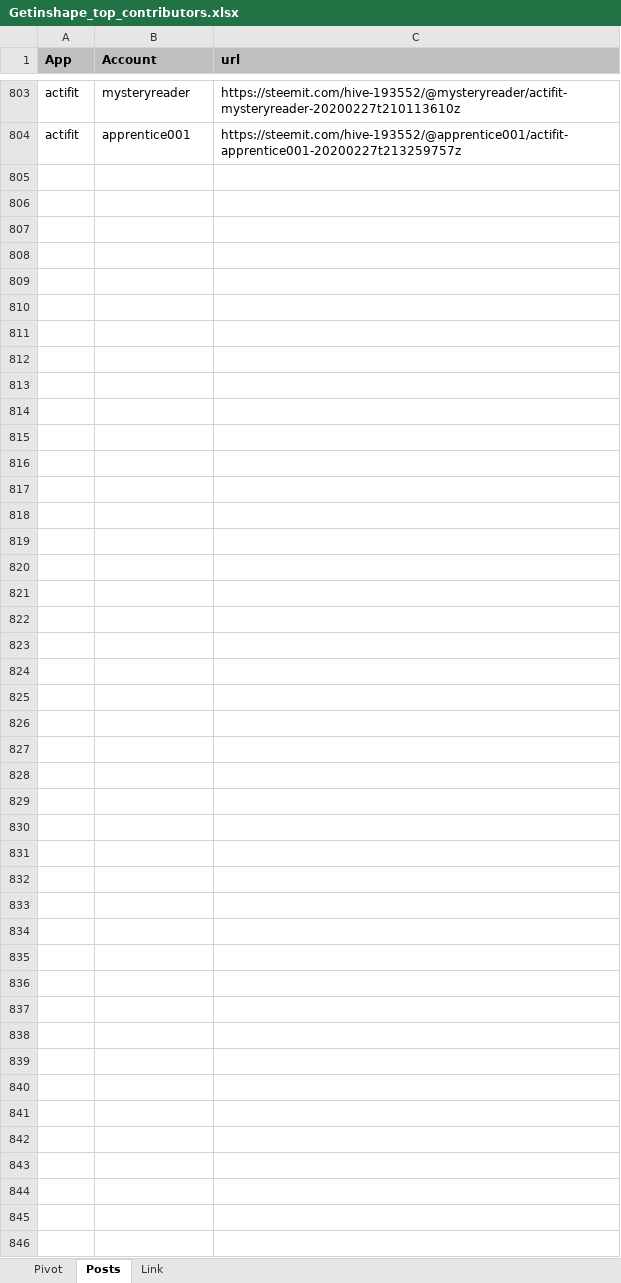
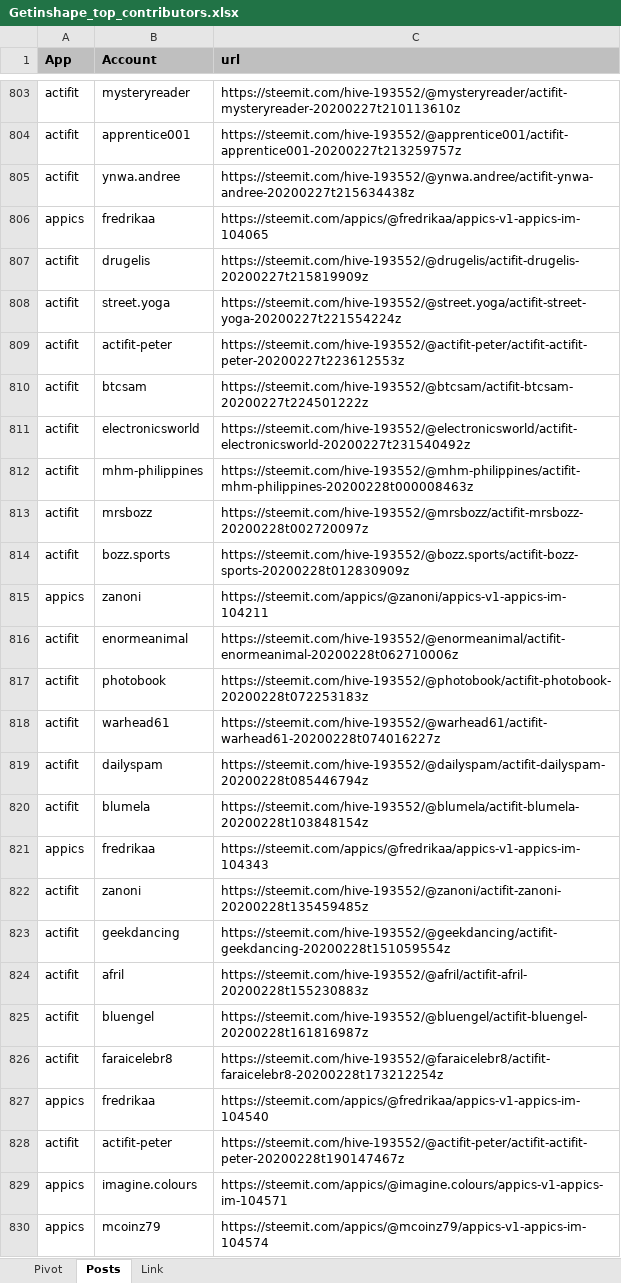
Before and after one commit to stats-generator/Actifit, an Excel workbook: Getinshape_top_contributors.xlsx, sheet Posts, drawn as a sheet; only a part is shown, gaps mark what is left out; values as stored, in another font and other column widths than the file's, no borders; the diff names each change by its address in the sheet, - before the commit and + after, or states it on an @@ line.

```diff
--- a/Getinshape_top_contributors.xlsx (sheet Posts)
+++ b/Getinshape_top_contributors.xlsx (sheet Posts)
+row 805: actifit | ynwa.andree | https://steemit.com/hive-193552/@ynwa.andree/actifit-ynwa-andree-20200227t215634438z
+row 806: appics | fredrikaa | https://steemit.com/appics/@fredrikaa/appics-v1-appics-im-104065
+row 807: actifit | drugelis | https://steemit.com/hive-193552/@drugelis/actifit-drugelis-20200227t215819909z
+row 808: actifit | street.yoga | https://steemit.com/hive-193552/@street.yoga/actifit-street-yoga-20200227t221554224z
+row 809: actifit | actifit-peter | https://steemit.com/hive-193552/@actifit-peter/actifit-actifit-peter-20200227t223612553z
+row 810: actifit | btcsam | https://steemit.com/hive-193552/@btcsam/actifit-btcsam-20200227t224501222z
+row 811: actifit | electronicsworld | https://steemit.com/hive-193552/@electronicsworld/actifit-electronicsworld-20200227t231540492z
+row 812: actifit | mhm-philippines | https://steemit.com/hive-193552/@mhm-philippines/actifit-mhm-philippines-20200228t000008463z
+row 813: actifit | mrsbozz | https://steemit.com/hive-193552/@mrsbozz/actifit-mrsbozz-20200228t002720097z
+row 814: actifit | bozz.sports | https://steemit.com/hive-193552/@bozz.sports/actifit-bozz-sports-20200228t012830909z
+row 815: appics | zanoni | https://steemit.com/appics/@zanoni/appics-v1-appics-im-104211
+row 816: actifit | enormeanimal | https://steemit.com/hive-193552/@enormeanimal/actifit-enormeanimal-20200228t062710006z
+row 817: actifit | photobook | https://steemit.com/hive-193552/@photobook/actifit-photobook-20200228t072253183z
+row 818: actifit | warhead61 | https://steemit.com/hive-193552/@warhead61/actifit-warhead61-20200228t074016227z
+row 819: actifit | dailyspam | https://steemit.com/hive-193552/@dailyspam/actifit-dailyspam-20200228t085446794z
+row 820: actifit | blumela | https://steemit.com/hive-193552/@blumela/actifit-blumela-20200228t103848154z
+row 821: appics | fredrikaa | https://steemit.com/appics/@fredrikaa/appics-v1-appics-im-104343
+row 822: actifit | zanoni | https://steemit.com/hive-193552/@zanoni/actifit-zanoni-20200228t135459485z
+row 823: actifit | geekdancing | https://steemit.com/hive-193552/@geekdancing/actifit-geekdancing-20200228t151059554z
+row 824: actifit | afril | https://steemit.com/hive-193552/@afril/actifit-afril-20200228t155230883z
+row 825: actifit | bluengel | https://steemit.com/hive-193552/@bluengel/actifit-bluengel-20200228t161816987z
+row 826: actifit | faraicelebr8 | https://steemit.com/hive-193552/@faraicelebr8/actifit-faraicelebr8-20200228t173212254z
+row 827: appics | fredrikaa | https://steemit.com/appics/@fredrikaa/appics-v1-appics-im-104540
+row 828: actifit | actifit-peter | https://steemit.com/hive-193552/@actifit-peter/actifit-actifit-peter-20200228t190147467z
+row 829: appics | imagine.colours | https://steemit.com/appics/@imagine.colours/appics-v1-appics-im-104571
+row 830: appics | mcoinz79 | https://steemit.com/appics/@mcoinz79/appics-v1-appics-im-104574
```
Also changed, not shown: sheet Pivot.
